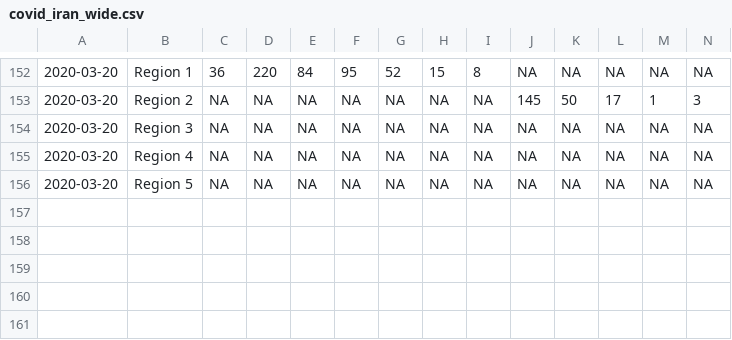
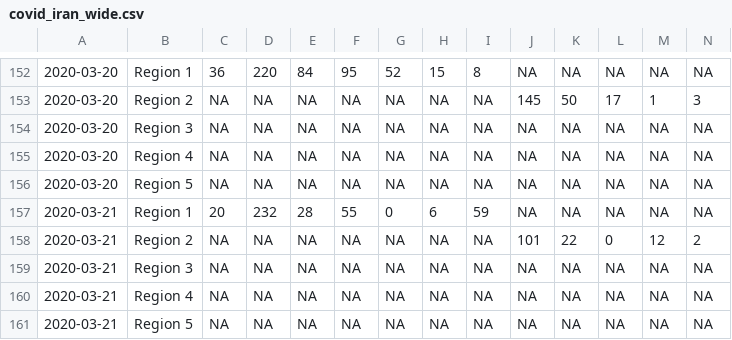
Before and after one commit to RamiKrispin/coronavirus-csv, a CSV file: iran/covid_iran_wide.csv, drawn as a sheet; only a part is shown, gaps mark what is left out; rows hold the shown columns only; the diff names each change by its address in the sheet, - before the commit and + after, or states it on an @@ line.

```diff
--- a/iran/covid_iran_wide.csv
+++ b/iran/covid_iran_wide.csv
+row 157: 2020-03-21 | Region 1 | 20 | 232 | 28 | 55 | 0 | 6 | 59 | NA | NA | NA | NA | NA
+row 158: 2020-03-21 | Region 2 | NA | NA | NA | NA | NA | NA | NA | 101 | 22 | 0 | 12 | 2
+row 159: 2020-03-21 | Region 3 | NA | NA | NA | NA | NA | NA | NA | NA | NA | NA | NA | NA
+row 160: 2020-03-21 | Region 4 | NA | NA | NA | NA | NA | NA | NA | NA | NA | NA | NA | NA
+row 161: 2020-03-21 | Region 5 | NA | NA | NA | NA | NA | NA | NA | NA | NA | NA | NA | NA
```
Also changed, not shown: iran/covid_iran_long.csv, south_korea/covid_south_korea_long.csv, 3 other files.
